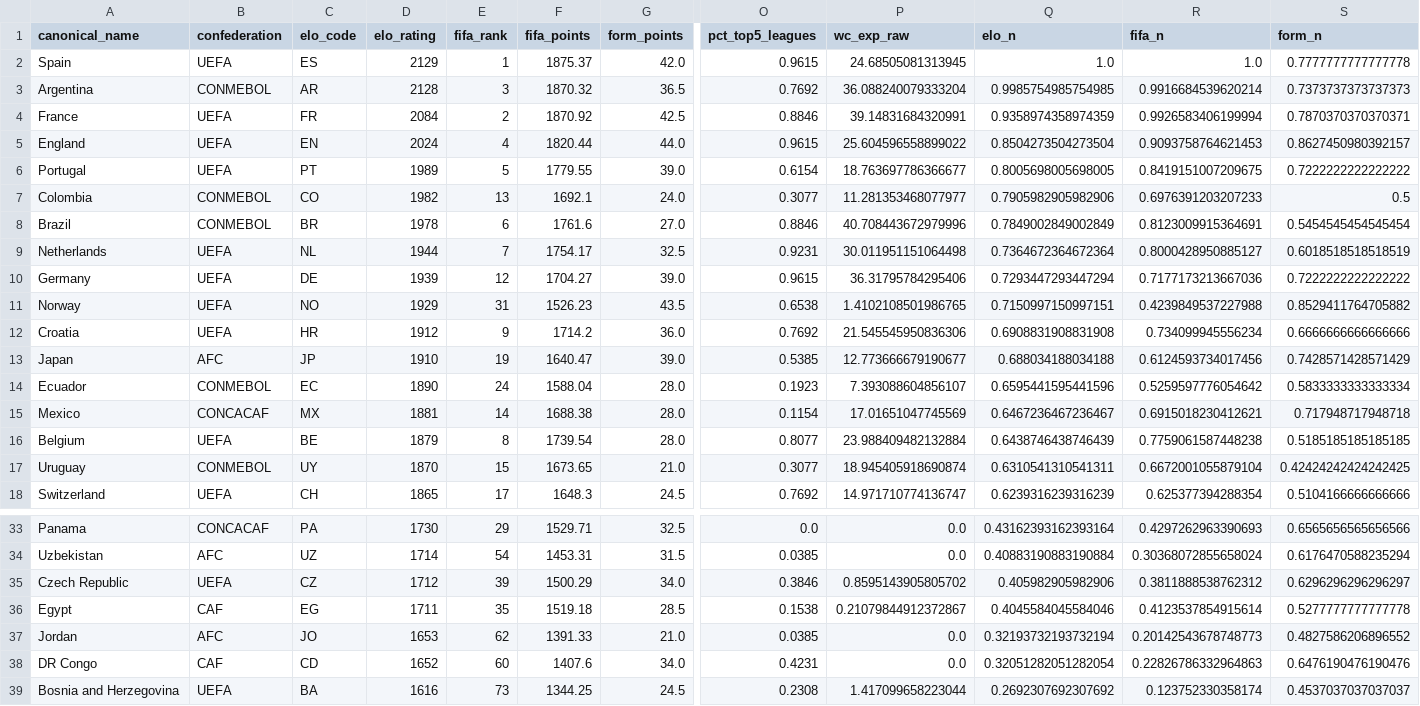
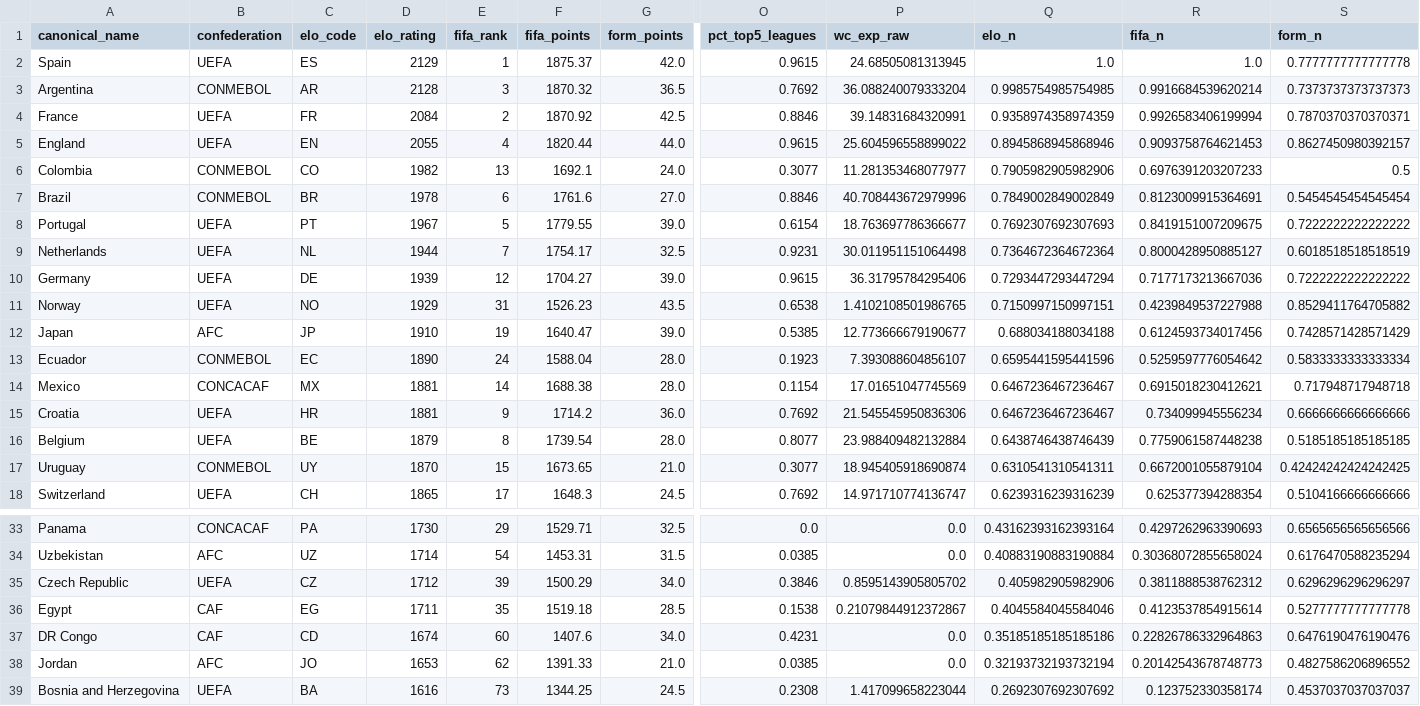
Before and after one commit to jamoji-ai/world-cup-predictor-pro, a CSV file: data/processed/teams_master.csv, drawn as a sheet; only a part is shown, gaps mark what is left out; removed rows and columns are numbered as before the commit, all else as after; rows hold the shown columns only; the diff names each change by its address in the sheet, - before the commit and + after, or states it on an @@ line.

```diff
--- a/data/processed/teams_master.csv
+++ b/data/processed/teams_master.csv
-D5 (elo_rating): 2024
+D5 (elo_rating): 2055
-Q5 (elo_n): 0.8504273504273504
+Q5 (elo_n): 0.8945868945868946
-row 6: Portugal | UEFA | PT | 1989 | 5 | 1779.55 | 39.0 | 0.6154 | 18.763697786366677 | 0.8005698005698005 | 0.8419151007209675 | 0.7222222222222222
+row 8: Portugal | UEFA | PT | 1967 | 5 | 1779.55 | 39.0 | 0.6154 | 18.763697786366677 | 0.7692307692307693 | 0.8419151007209675 | 0.7222222222222222
-row 12: Croatia | UEFA | HR | 1912 | 9 | 1714.2 | 36.0 | 0.7692 | 21.545545950836306 | 0.6908831908831908 | 0.734099945556234 | 0.6666666666666666
+row 15: Croatia | UEFA | HR | 1881 | 9 | 1714.2 | 36.0 | 0.7692 | 21.545545950836306 | 0.6467236467236467 | 0.734099945556234 | 0.6666666666666666
+row 37: DR Congo | CAF | CD | 1674 | 60 | 1407.6 | 34.0 | 0.4231 | 0.0 | 0.35185185185185186 | 0.22826786332964863 | 0.6476190476190476
-row 38: DR Congo | CAF | CD | 1652 | 60 | 1407.6 | 34.0 | 0.4231 | 0.0 | 0.32051282051282054 | 0.22826786332964863 | 0.6476190476190476
```
Also changed, not shown: data/processed/wpi_scores.csv, data/raw/elo_ratings.csv, 4 other files.
